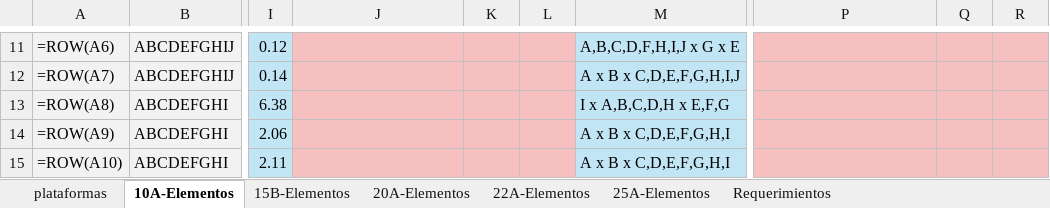
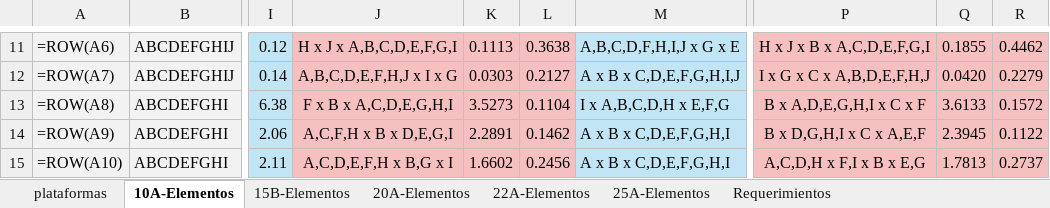
Before and after one commit to jesucr1st0/Bipartitions, an Excel workbook: data/DatosPruebas2026_1.xlsx, sheet 10A-Elementos, drawn as a sheet; only a part is shown, gaps mark what is left out; values as stored, in another font and other column widths than the file's, no borders; formulas without a stored value are shown as written; the diff covers the shown part only; the diff names each change by its address in the sheet, - before the commit and + after, or states it on an @@ line.

```diff
--- a/data/DatosPruebas2026_1.xlsx (sheet 10A-Elementos)
+++ b/data/DatosPruebas2026_1.xlsx (sheet 10A-Elementos)
-J11: (empty)
+J11: H x J x A,B,C,D,E,F,G,I
-K11: (empty)
+K11: 0.1113
-L11: (empty)
+L11: 0.3638
-P11: (empty)
+P11: H x J x B x A,C,D,E,F,G,I
-Q11: (empty)
+Q11: 0.1855
-R11: (empty)
+R11: 0.4462
-J12: (empty)
+J12: A,B,C,D,E,F,H,J x I x G
-K12: (empty)
+K12: 0.0303
-L12: (empty)
+L12: 0.2127
-P12: (empty)
+P12: I x G x C x A,B,D,E,F,H,J
-Q12: (empty)
+Q12: 0.0420
-R12: (empty)
+R12: 0.2279
-J13: (empty)
+J13: F x B x A,C,D,E,G,H,I
-K13: (empty)
+K13: 3.5273
-L13: (empty)
+L13: 0.1104
-P13: (empty)
+P13: B x A,D,E,G,H,I x C x F
-Q13: (empty)
+Q13: 3.6133
-R13: (empty)
+R13: 0.1572
-J14: (empty)
+J14: A,C,F,H x B x D,E,G,I
-K14: (empty)
+K14: 2.2891
-L14: (empty)
+L14: 0.1462
-P14: (empty)
+P14: B x D,G,H,I x C x A,E,F
-Q14: (empty)
+Q14: 2.3945
-R14: (empty)
+R14: 0.1122
-J15: (empty)
+J15: A,C,D,E,F,H x B,G x I
-K15: (empty)
+K15: 1.6602
-L15: (empty)
+L15: 0.2456
-P15: (empty)
+P15: A,C,D,H x F,I x B x E,G
-Q15: (empty)
+Q15: 1.7813
-R15: (empty)
+R15: 0.2737
```
Also changed, not shown: 264 edited cells elsewhere in this sheet.
